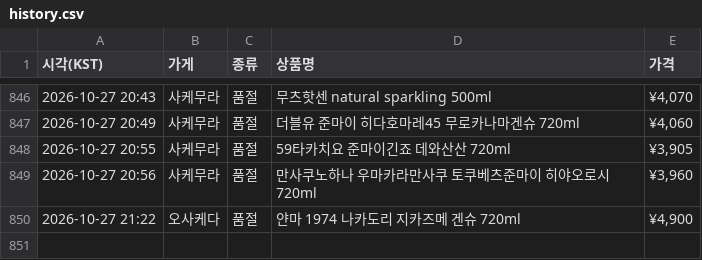
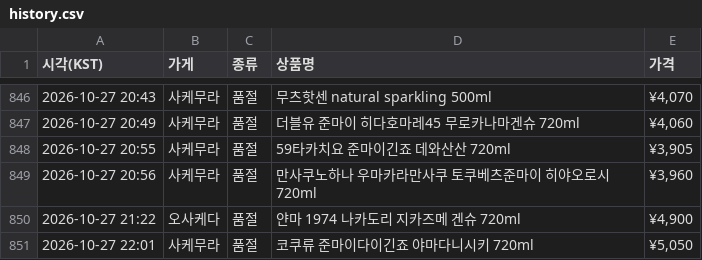
Before and after one commit to zerocustom84-alt/sake-watch, a CSV file: history.csv, drawn as a sheet; only a part is shown, gaps mark what is left out.

```diff
--- a/history.csv
+++ b/history.csv
@@ -850 +850,2 @@
 2026-10-27 21:22,오사케다,품절,얀마 1974 나카도리 지카즈메 겐슈 720ml,"¥4,900"
+2026-10-27 22:01,사케무라,품절,코쿠류 준마이다이긴죠 야마다니시키 720ml,"¥5,050"
```
Also changed, not shown: 2 other files.
